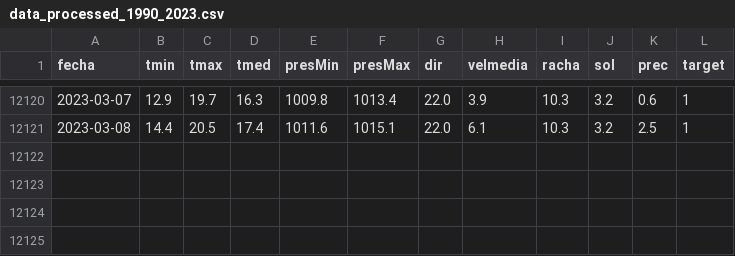
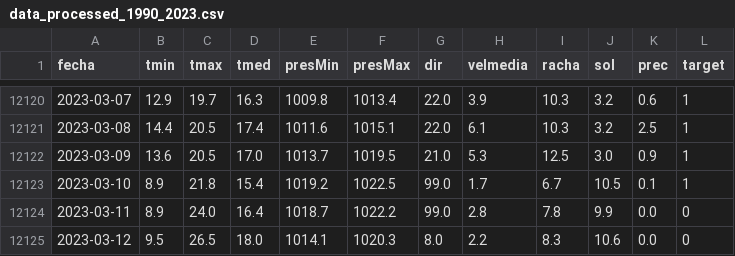
Before and after one commit to juandelacuadra/ML_Project_TheBridge_DS_PT, a CSV file: data/processed/data_processed_1990_2023.csv, drawn as a sheet; only a part is shown, gaps mark what is left out; the diff names each change by its address in the sheet, - before the commit and + after, or states it on an @@ line.

```diff
--- a/data/processed/data_processed_1990_2023.csv
+++ b/data/processed/data_processed_1990_2023.csv
+row 12122: 2023-03-09 | 13.6 | 20.5 | 17.0 | 1013.7 | 1019.5 | 21.0 | 5.3 | 12.5 | 3.0 | 0.9 | 1
+row 12123: 2023-03-10 | 8.9 | 21.8 | 15.4 | 1019.2 | 1022.5 | 99.0 | 1.7 | 6.7 | 10.5 | 0.1 | 1
+row 12124: 2023-03-11 | 8.9 | 24.0 | 16.4 | 1018.7 | 1022.2 | 99.0 | 2.8 | 7.8 | 9.9 | 0.0 | 0
+row 12125: 2023-03-12 | 9.5 | 26.5 | 18.0 | 1014.1 | 1020.3 | 8.0 | 2.2 | 8.3 | 10.6 | 0.0 | 0
```
Also changed, not shown: 8 other files.
